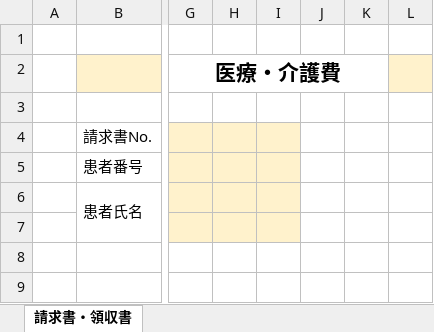
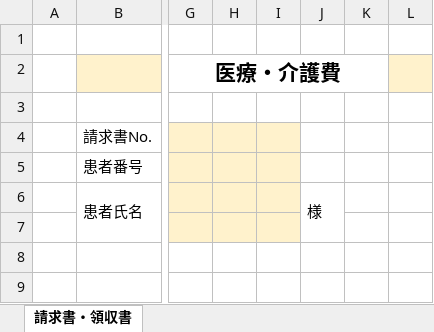
Before and after one commit to bscode-watanabejun/nasreco-visiting-nursing, an Excel workbook: server/templates/領収書請求書フォーマット.xlsx, sheet 請求書・領収書, drawn as a sheet; only a part is shown, gaps mark what is left out; values as stored, in another font and other column widths than the file's, no borders; charts and pictures not drawn; the diff names each change by its address in the sheet, - before the commit and + after, or states it on an @@ line.

Commit message:
Add 領収書請求書フォーマット.xlsx template file

```diff
--- a/server/templates/領収書請求書フォーマット.xlsx (sheet 請求書・領収書)
+++ b/server/templates/領収書請求書フォーマット.xlsx (sheet 請求書・領収書)
-J6: (empty)
+J6: 様
+J6:J7 merged
```
